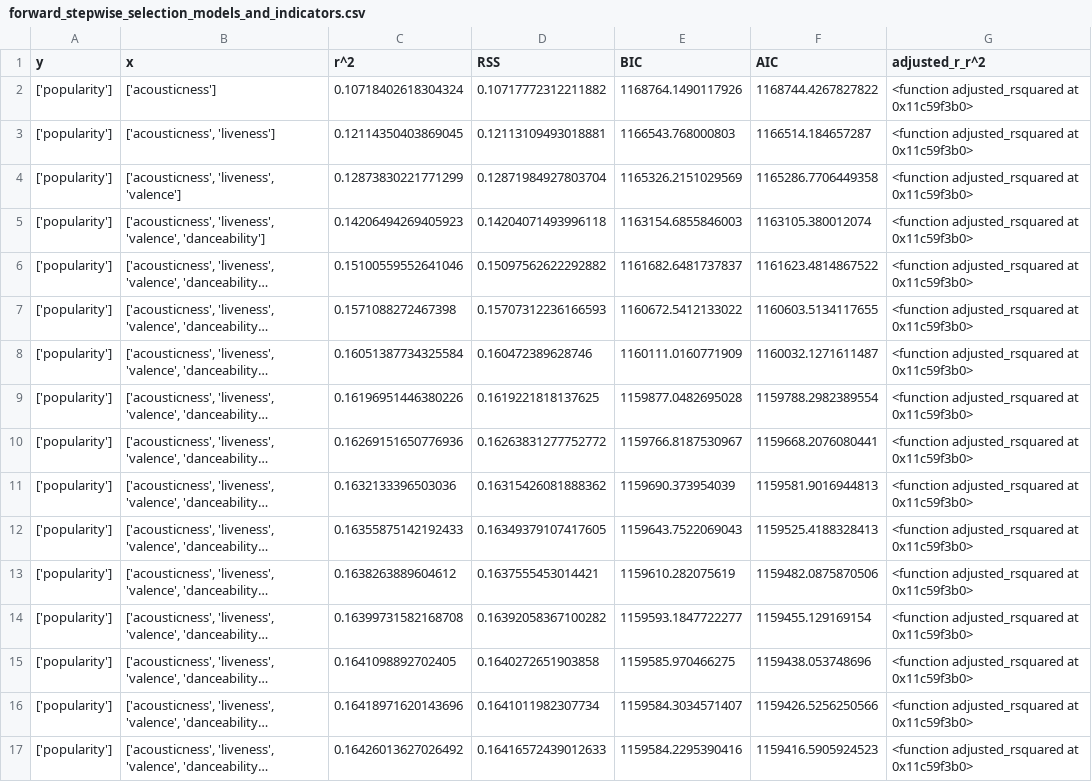
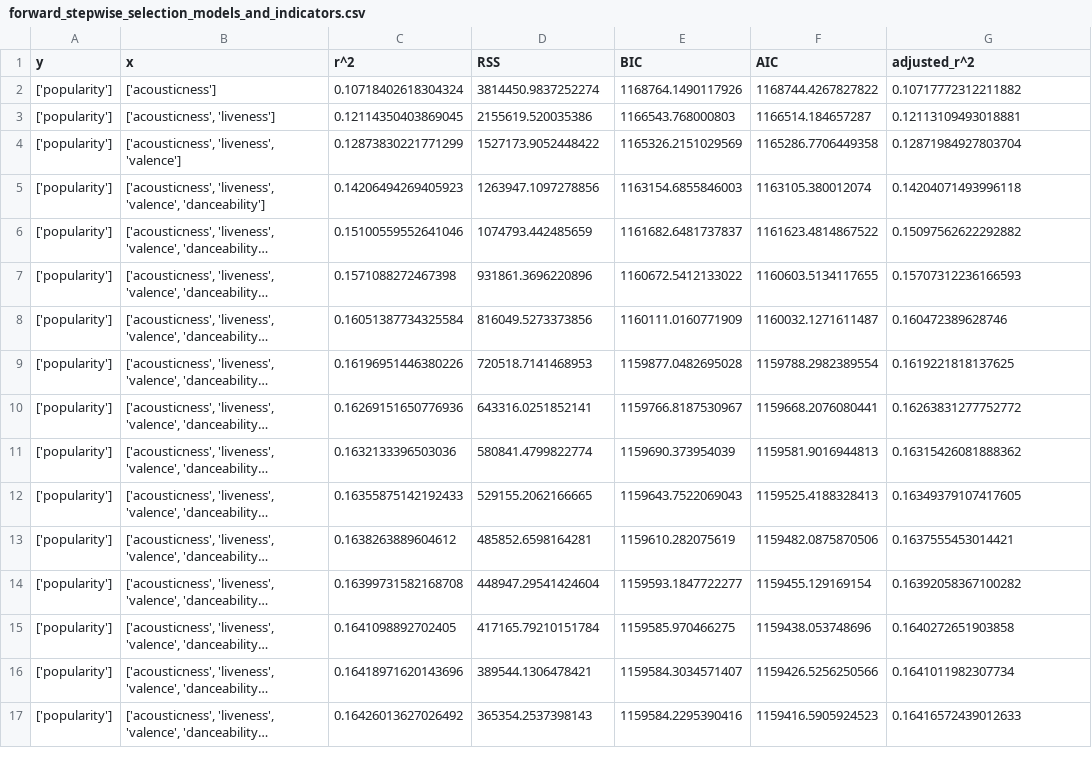
Before and after one commit to joaopdalbino/data_analysis_spotify, a CSV file: results/linear regression/data/forward_stepwise_selection_models_and_indicators.csv, drawn as a sheet; only a part is shown; long unchanged cells end in …; the diff covers the shown part only; the diff names each change by its address in the sheet, - before the commit and + after, or states it on an @@ line.

```diff
--- a/results/linear regression/data/forward_stepwise_selection_models_and_indicators.csv
+++ b/results/linear regression/data/forward_stepwise_selection_models_and_indicators.csv
-G1: adjusted_r_r^2
+G1: adjusted_r^2
-D2 (RSS): 0.10717772312211882
+D2 (RSS): 3814450.9837252274
-G2 (adjusted_r^2): <function adjusted_rsquared at 0x11c59f3b0>
+G2 (adjusted_r^2): 0.10717772312211882
-D3 (RSS): 0.12113109493018881
+D3 (RSS): 2155619.520035386
-G3 (adjusted_r^2): <function adjusted_rsquared at 0x11c59f3b0>
+G3 (adjusted_r^2): 0.12113109493018881
-D4 (RSS): 0.12871984927803704
+D4 (RSS): 1527173.9052448422
-G4 (adjusted_r^2): <function adjusted_rsquared at 0x11c59f3b0>
+G4 (adjusted_r^2): 0.12871984927803704
-D5 (RSS): 0.14204071493996118
+D5 (RSS): 1263947.1097278856
-G5 (adjusted_r^2): <function adjusted_rsquared at 0x11c59f3b0>
+G5 (adjusted_r^2): 0.14204071493996118
-D6 (RSS): 0.15097562622292882
+D6 (RSS): 1074793.442485659
-G6 (adjusted_r^2): <function adjusted_rsquared at 0x11c59f3b0>
+G6 (adjusted_r^2): 0.15097562622292882
-D7 (RSS): 0.15707312236166593
+D7 (RSS): 931861.3696220896
-G7 (adjusted_r^2): <function adjusted_rsquared at 0x11c59f3b0>
+G7 (adjusted_r^2): 0.15707312236166593
-D8 (RSS): 0.160472389628746
+D8 (RSS): 816049.5273373856
-G8 (adjusted_r^2): <function adjusted_rsquared at 0x11c59f3b0>
+G8 (adjusted_r^2): 0.160472389628746
-D9 (RSS): 0.1619221818137625
+D9 (RSS): 720518.7141468953
-G9 (adjusted_r^2): <function adjusted_rsquared at 0x11c59f3b0>
+G9 (adjusted_r^2): 0.1619221818137625
-D10 (RSS): 0.16263831277752772
+D10 (RSS): 643316.0251852141
-G10 (adjusted_r^2): <function adjusted_rsquared at 0x11c59f3b0>
+G10 (adjusted_r^2): 0.16263831277752772
-D11 (RSS): 0.16315426081888362
+D11 (RSS): 580841.4799822774
-G11 (adjusted_r^2): <function adjusted_rsquared at 0x11c59f3b0>
+G11 (adjusted_r^2): 0.16315426081888362
-D12 (RSS): 0.16349379107417605
+D12 (RSS): 529155.2062166665
-G12 (adjusted_r^2): <function adjusted_rsquared at 0x11c59f3b0>
+G12 (adjusted_r^2): 0.16349379107417605
-D13 (RSS): 0.1637555453014421
+D13 (RSS): 485852.6598164281
-G13 (adjusted_r^2): <function adjusted_rsquared at 0x11c59f3b0>
+G13 (adjusted_r^2): 0.1637555453014421
-D14 (RSS): 0.16392058367100282
+D14 (RSS): 448947.29541424604
-G14 (adjusted_r^2): <function adjusted_rsquared at 0x11c59f3b0>
+G14 (adjusted_r^2): 0.16392058367100282
-D15 (RSS): 0.1640272651903858
+D15 (RSS): 417165.79210151784
-G15 (adjusted_r^2): <function adjusted_rsquared at 0x11c59f3b0>
+G15 (adjusted_r^2): 0.1640272651903858
-D16 (RSS): 0.1641011982307734
+D16 (RSS): 389544.1306478421
-G16 (adjusted_r^2): <function adjusted_rsquared at 0x11c59f3b0>
+G16 (adjusted_r^2): 0.1641011982307734
-D17 (RSS): 0.16416572439012633
+D17 (RSS): 365354.2537398143
-G17 (adjusted_r^2): <function adjusted_rsquared at 0x11c59f3b0>
+G17 (adjusted_r^2): 0.16416572439012633
```
Also changed, not shown: 28 edited cells elsewhere in this file, 14 other files.
